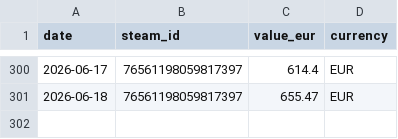
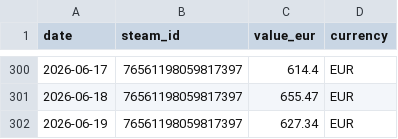
Before and after one commit to Nostr0/steam-inventory-tracker, a CSV file: accounts.csv, drawn as a sheet; only a part is shown, gaps mark what is left out; the diff names each change by its address in the sheet, - before the commit and + after, or states it on an @@ line.

```diff
--- a/accounts.csv
+++ b/accounts.csv
+row 302: 2026-06-19 | 76561198059817397 | 627.34 | EUR
```
Also changed, not shown: values.csv, 2 other files.
